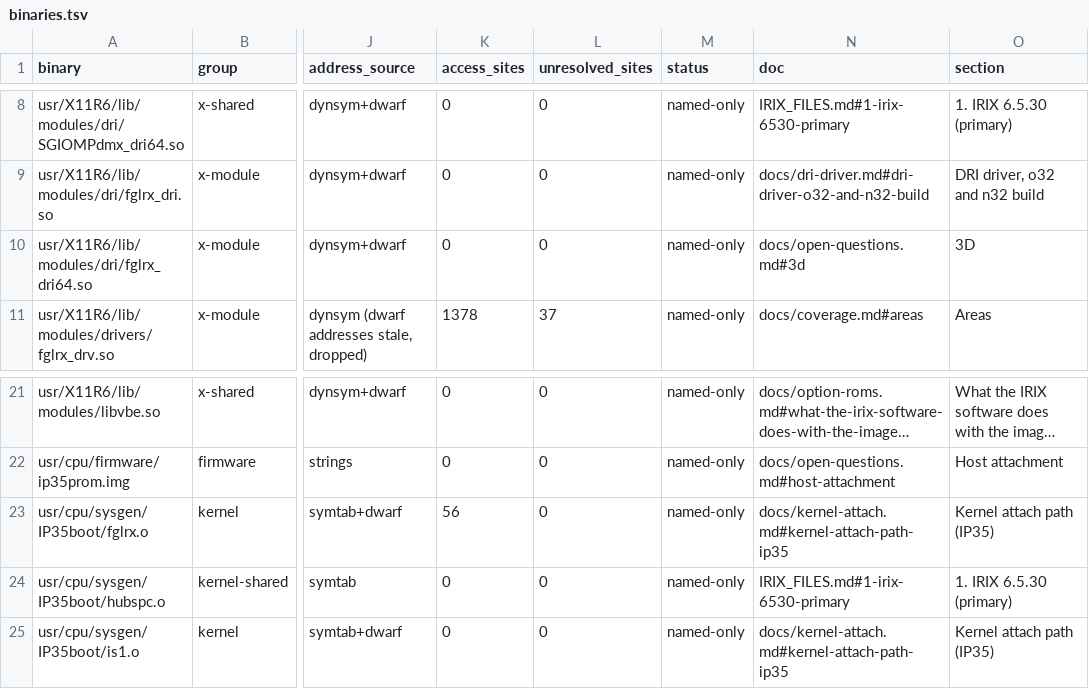
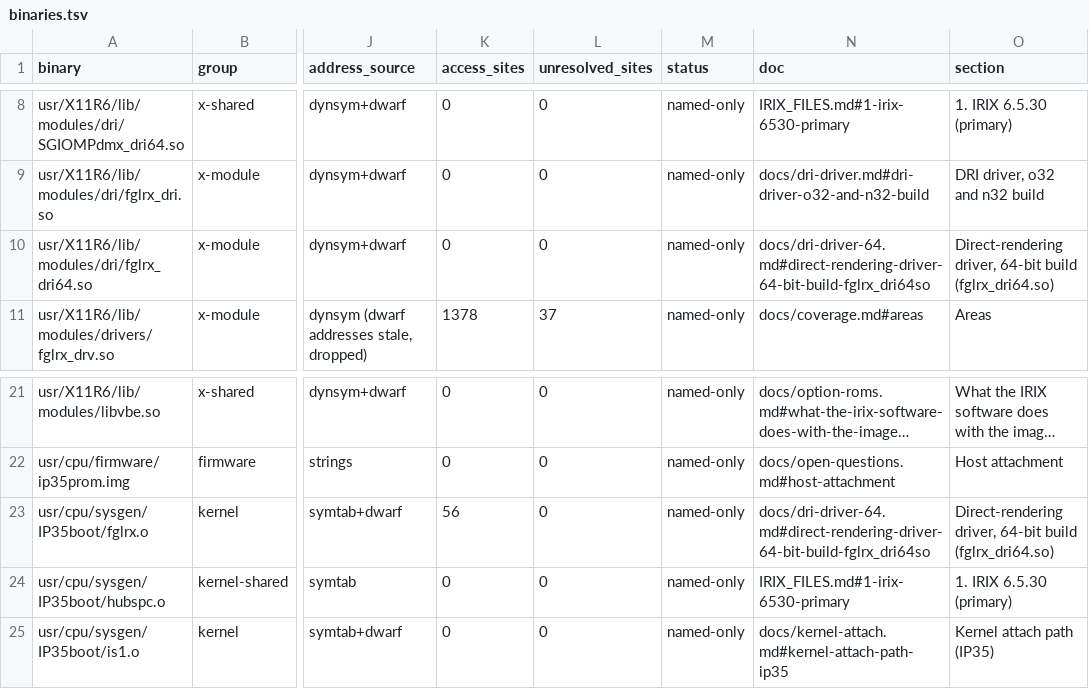
Before and after one commit to jamesbraid/voyager, a TSV file: docs/inventory/binaries.tsv, drawn as a sheet; only a part is shown, gaps mark what is left out; long unchanged cells end in …; the diff names each change by its address in the sheet, - before the commit and + after, or states it on an @@ line.

Commit message:
docs: describe the 64-bit DRI buffer and lock wrappers
The 64-bit direct-rendering module forwards most of its firegl_* routines
to one ioctl each. The inventory counts those routines as undocumented
until a chapter says what each one sends and returns. This starts the
64-bit chapter with the buffer allocators, the buffer release and modify
calls, the lock ID and the IPC capability requests, each read from the
shipped body with its addresses cited. Each entry names this build's
binary path, because the same names exist in the 32-bit build with
different code.

```diff
--- a/docs/inventory/binaries.tsv
+++ b/docs/inventory/binaries.tsv
-N10 (doc): docs/open-questions.md#3d
+N10 (doc): docs/dri-driver-64.md#direct-rendering-driver-64-bit-build-fglrx_dri64so
-O10 (section): 3D
+O10 (section): Direct-rendering driver, 64-bit build (fglrx_dri64.so)
-N23 (doc): docs/kernel-attach.md#kernel-attach-path-ip35
+N23 (doc): docs/dri-driver-64.md#direct-rendering-driver-64-bit-build-fglrx_dri64so
-O23 (section): Kernel attach path (IP35)
+O23 (section): Direct-rendering driver, 64-bit build (fglrx_dri64.so)
```
Also changed, not shown: docs/inventory/summary.tsv, 3 other files.
